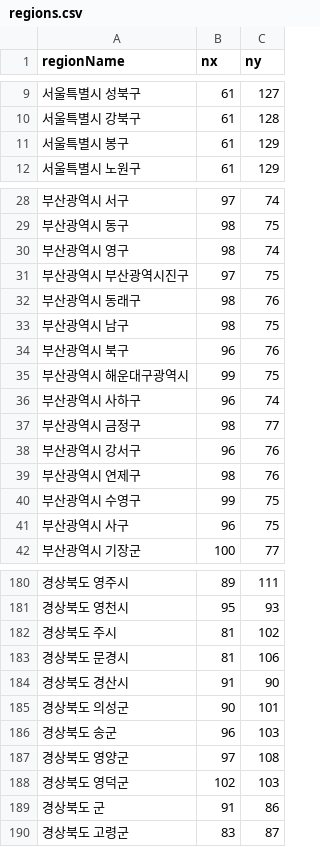
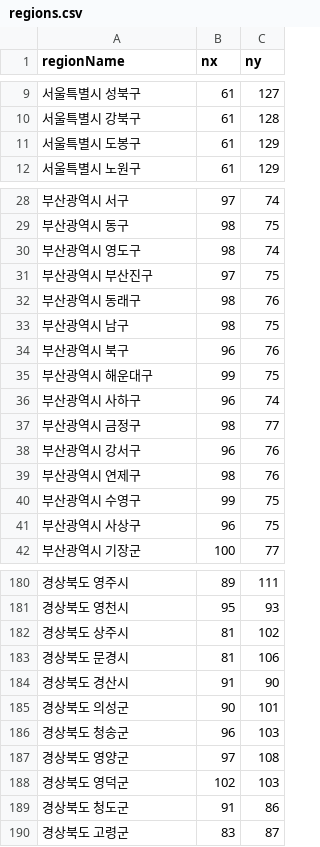
Before and after one commit to tmdcks801/sb04--team7, a CSV file: src/main/resources/regions.csv, drawn as a sheet; only a part is shown, gaps mark what is left out; the diff covers the shown part only.

```diff
--- a/src/main/resources/regions.csv
+++ b/src/main/resources/regions.csv
@@ -10,3 +10,3 @@
 서울특별시 강북구,61,128
-서울특별시 봉구,61,129
+서울특별시 도봉구,61,129
 서울특별시 노원구,61,129
@@ -29,4 +29,4 @@
 부산광역시 동구,98,75
-부산광역시 영구,98,74
-부산광역시 부산광역시진구,97,75
+부산광역시 영도구,98,74
+부산광역시 부산진구,97,75
 부산광역시 동래구,98,76
@@ -34,3 +34,3 @@
 부산광역시 북구,96,76
-부산광역시 해운대구광역시,99,75
+부산광역시 해운대구,99,75
 부산광역시 사하구,96,74
@@ -40,3 +40,3 @@
 부산광역시 수영구,99,75
-부산광역시 사구,96,75
+부산광역시 사상구,96,75
 부산광역시 기장군,100,77
@@ -181,3 +181,3 @@
 경상북도 영천시,95,93
-경상북도 주시,81,102
+경상북도 상주시,81,102
 경상북도 문경시,81,106
@@ -185,6 +185,6 @@
 경상북도 의성군,90,101
-경상북도 송군,96,103
+경상북도 청송군,96,103
 경상북도 영양군,97,108
 경상북도 영덕군,102,103
-경상북도 군,91,86
+경상북도 청도군,91,86
 경상북도 고령군,83,87
```
Also changed, not shown: 39 edited cells elsewhere in this file, 2 other files.
